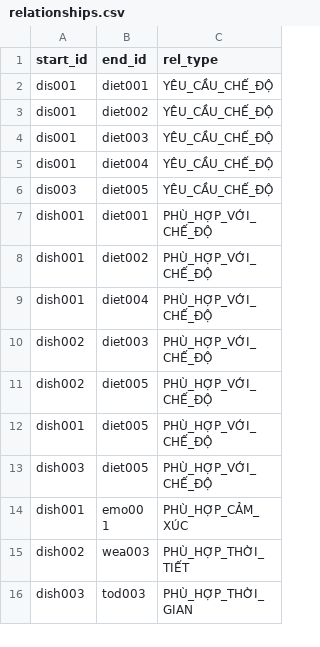
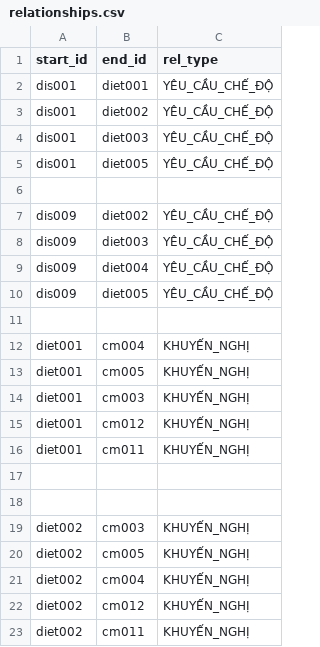
Before and after one commit to nguyen-gia-khoi/Neo4j, a CSV file: relationships.csv, drawn as a sheet; only a part is shown; the shorter side is filled out with more unchanged rows; the diff covers the shown part only.

Commit message:
dish and diet relationship

```diff
--- a/relationships.csv
+++ b/relationships.csv
@@ -4,3 +4,20 @@ dis001,diet002,YÊU_CẦU_CHẾ_ĐỘ
 dis001,diet003,YÊU_CẦU_CHẾ_ĐỘ
-dis001,diet004,YÊU_CẦU_CHẾ_ĐỘ
-dis003,diet005,YÊU_CẦU_CHẾ_ĐỘ
+dis001,diet005,YÊU_CẦU_CHẾ_ĐỘ
+
+dis009,diet002,YÊU_CẦU_CHẾ_ĐỘ
+dis009,diet003,YÊU_CẦU_CHẾ_ĐỘ
+dis009,diet004,YÊU_CẦU_CHẾ_ĐỘ
+dis009,diet005,YÊU_CẦU_CHẾ_ĐỘ
+
+diet001,cm004,KHUYẾN_NGHỊ
+diet001,cm005,KHUYẾN_NGHỊ
+diet001,cm003,KHUYẾN_NGHỊ
+diet001,cm012,KHUYẾN_NGHỊ
+diet001,cm011,KHUYẾN_NGHỊ
+
+
+diet002,cm003,KHUYẾN_NGHỊ
+diet002,cm005,KHUYẾN_NGHỊ
+diet002,cm004,KHUYẾN_NGHỊ
+diet002,cm012,KHUYẾN_NGHỊ
+diet002,cm011,KHUYẾN_NGHỊ
```
Also changed, not shown: 53 added rows elsewhere in this file.
